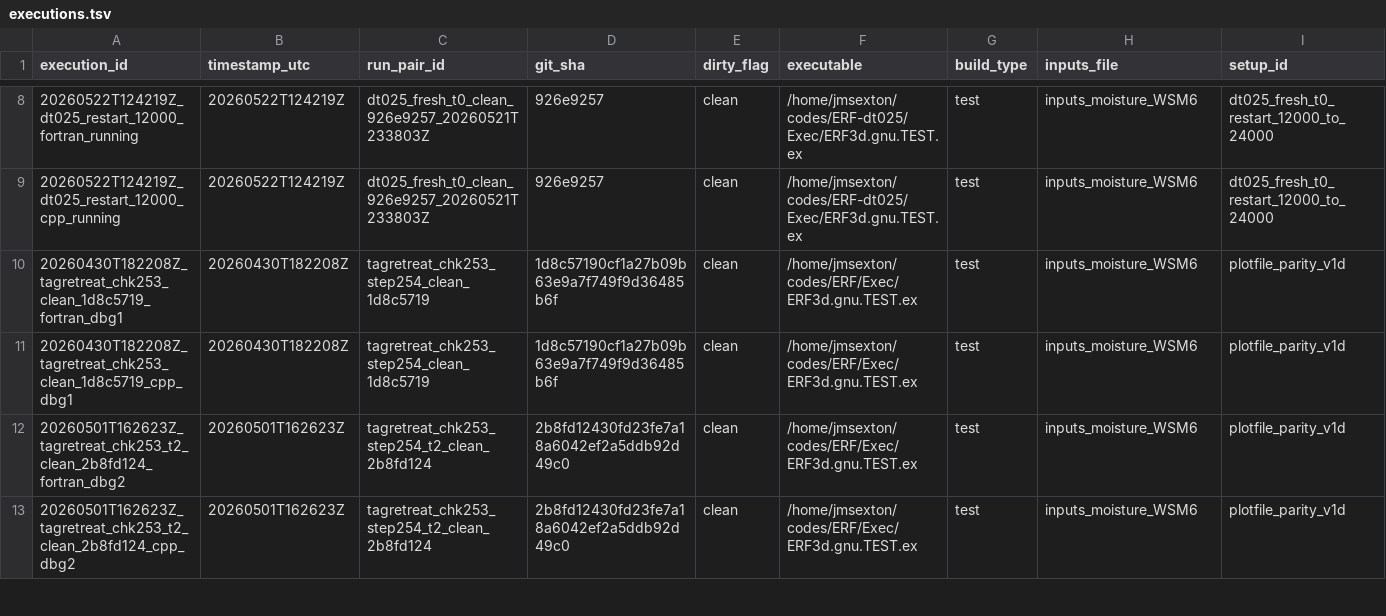
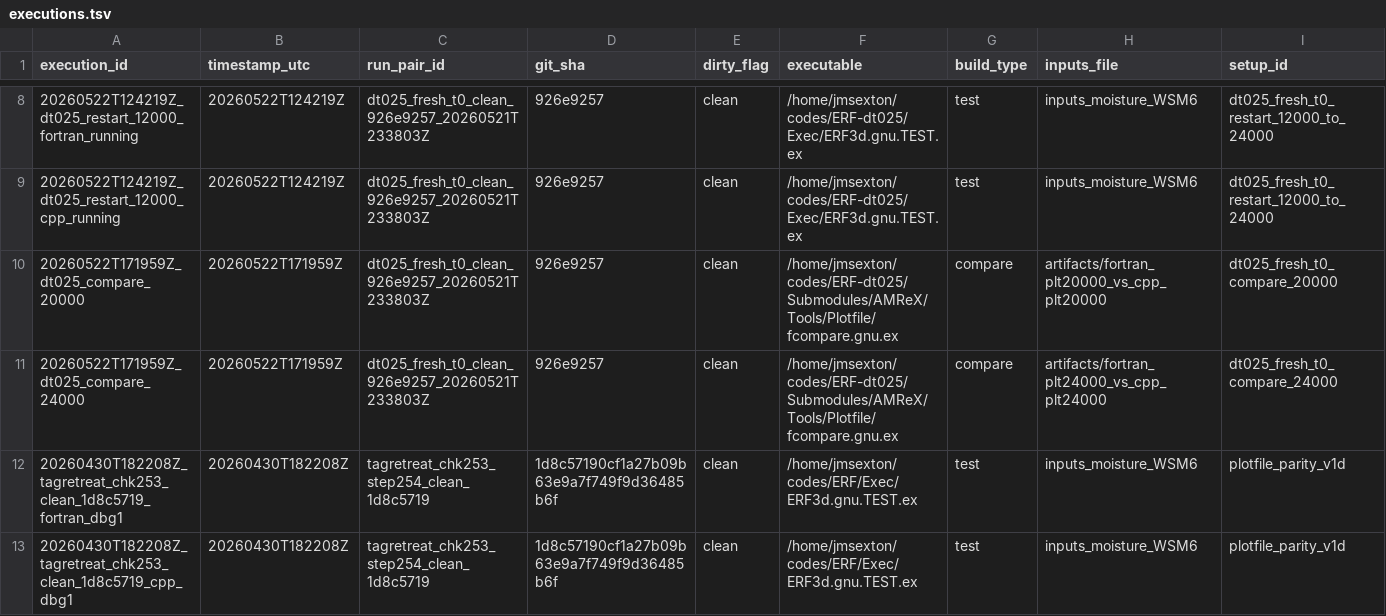
Before and after one commit to erf-model/ERF, a TSV file: Docs/wsm6_deep_dive/executions.tsv, drawn as a sheet; only a part is shown, gaps mark what is left out; the shorter side is filled out with more unchanged rows; rows hold the shown columns only; the diff names each change by its address in the sheet, - before the commit and + after, or states it on an @@ line.

Commit message:
Record WSM6 dt025 fresh-t0 sensitivity evidence

```diff
--- a/Docs/wsm6_deep_dive/executions.tsv
+++ b/Docs/wsm6_deep_dive/executions.tsv
+row 10: 20260522T171959Z_dt025_compare_20000 | 20260522T171959Z | dt025_fresh_t0_clean_926e9257_20260521T233803Z | 926e9257 | clean | /home/jmsexton/codes/ERF-dt025/Submodules/AMReX/Tools/Plotfile/fcompare.gnu.ex | compare | artifacts/fortran_plt20000_vs_cpp_plt20000 | dt025_fresh_t0_compare_20000
+row 11: 20260522T171959Z_dt025_compare_24000 | 20260522T171959Z | dt025_fresh_t0_clean_926e9257_20260521T233803Z | 926e9257 | clean | /home/jmsexton/codes/ERF-dt025/Submodules/AMReX/Tools/Plotfile/fcompare.gnu.ex | compare | artifacts/fortran_plt24000_vs_cpp_plt24000 | dt025_fresh_t0_compare_24000
```
Also changed, not shown: Docs/wsm6_deep_dive/decisions.tsv.
